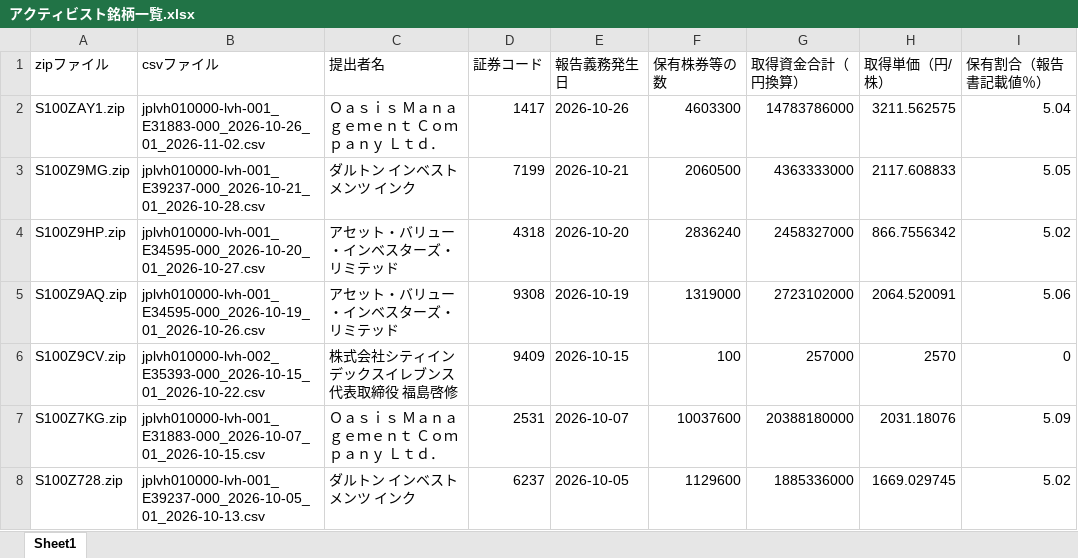
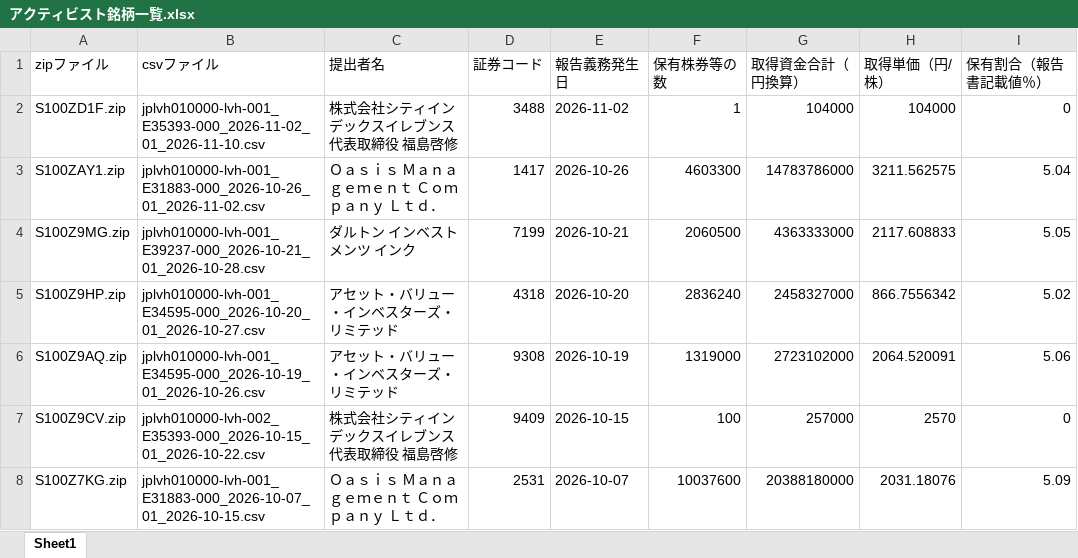
Before and after one commit to harubon1027-pixel/activist-results, an Excel workbook: docs/アクティビスト銘柄一覧.xlsx, sheet Sheet1, drawn as a sheet; only a part is shown; the shorter side is filled out with more unchanged rows; values as stored, in another font and other column widths than the file's, no borders; the diff names each change by its address in the sheet, - before the commit and + after, or states it on an @@ line.

```diff
--- a/docs/アクティビスト銘柄一覧.xlsx (sheet Sheet1)
+++ b/docs/アクティビスト銘柄一覧.xlsx (sheet Sheet1)
+row 2: S100ZD1F.zip | jplvh010000-lvh-001_E35393-000_2026-11-02_01_2026-11-10.csv | 株式会社シティインデックスイレブンス代表取締役 福島啓修 | 3488 | 2026-11-02 | 1 | 104000 | 104000 | 0
```
Also changed, not shown: docs/アクティビスト銘柄_資産判定.xlsx, 1 other file.
